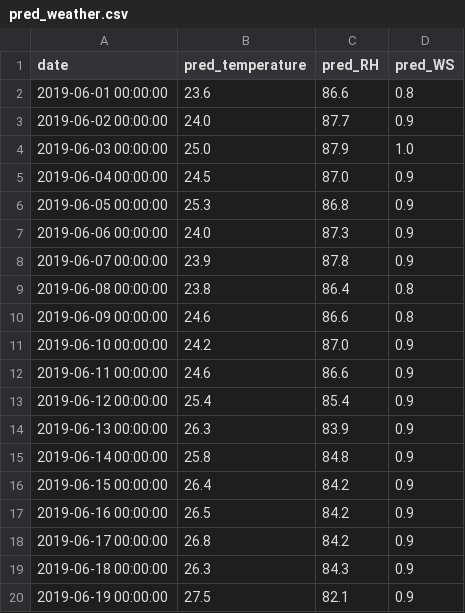
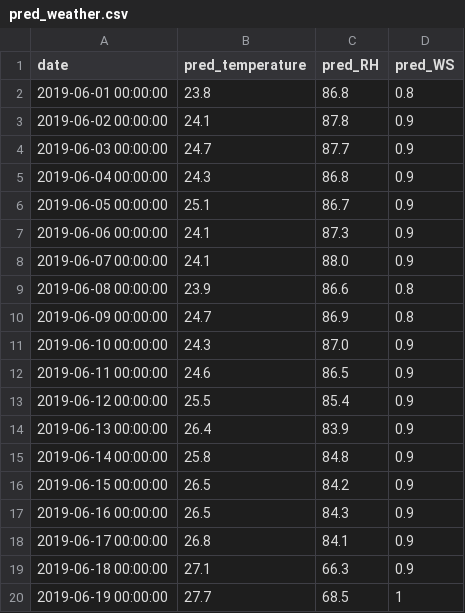
Before and after one commit to Chinyenwu/-FJU, a CSV file: 30天預測/pred_weather.csv, drawn as a sheet; only a part is shown; the diff covers the shown part only.

Commit message:
Add files via upload

```diff
--- a/30天預測/pred_weather.csv
+++ b/30天預測/pred_weather.csv
@@ -1,20 +1,20 @@
 date,pred_temperature,pred_RH,pred_WS
-2019-06-01 00:00:00,23.6,86.6,0.8
-2019-06-02 00:00:00,24.0,87.7,0.9
-2019-06-03 00:00:00,25.0,87.9,1.0
-2019-06-04 00:00:00,24.5,87.0,0.9
-2019-06-05 00:00:00,25.3,86.8,0.9
-2019-06-06 00:00:00,24.0,87.3,0.9
-2019-06-07 00:00:00,23.9,87.8,0.9
-2019-06-08 00:00:00,23.8,86.4,0.8
-2019-06-09 00:00:00,24.6,86.6,0.8
-2019-06-10 00:00:00,24.2,87.0,0.9
-2019-06-11 00:00:00,24.6,86.6,0.9
-2019-06-12 00:00:00,25.4,85.4,0.9
-2019-06-13 00:00:00,26.3,83.9,0.9
+2019-06-01 00:00:00,23.8,86.8,0.8
+2019-06-02 00:00:00,24.1,87.8,0.9
+2019-06-03 00:00:00,24.7,87.7,0.9
+2019-06-04 00:00:00,24.3,86.8,0.9
+2019-06-05 00:00:00,25.1,86.7,0.9
+2019-06-06 00:00:00,24.1,87.3,0.9
+2019-06-07 00:00:00,24.1,88.0,0.9
+2019-06-08 00:00:00,23.9,86.6,0.8
+2019-06-09 00:00:00,24.7,86.9,0.8
+2019-06-10 00:00:00,24.3,87.0,0.9
+2019-06-11 00:00:00,24.6,86.5,0.9
+2019-06-12 00:00:00,25.5,85.4,0.9
+2019-06-13 00:00:00,26.4,83.9,0.9
 2019-06-14 00:00:00,25.8,84.8,0.9
-2019-06-15 00:00:00,26.4,84.2,0.9
-2019-06-16 00:00:00,26.5,84.2,0.9
-2019-06-17 00:00:00,26.8,84.2,0.9
-2019-06-18 00:00:00,26.3,84.3,0.9
-2019-06-19 00:00:00,27.5,82.1,0.9
+2019-06-15 00:00:00,26.5,84.2,0.9
+2019-06-16 00:00:00,26.5,84.3,0.9
+2019-06-17 00:00:00,26.8,84.1,0.9
+2019-06-18 00:00:00,27.1,66.3,0.9
+2019-06-19 00:00:00,27.7,68.5,1
```
Also changed, not shown: 19 edited cells elsewhere in this file.
